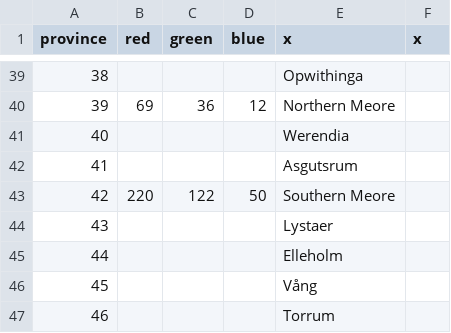
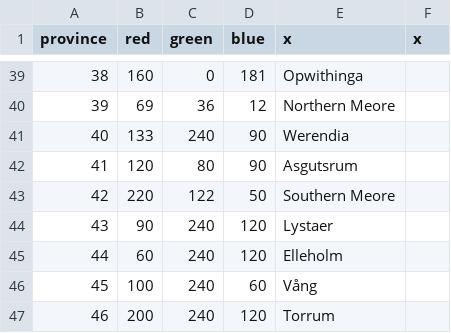
Before and after one commit to Tord-Yvel/Germania, a CSV file: Germania/map/definition.csv, drawn as a sheet; only a part is shown, gaps mark what is left out; the diff covers the shown part only.

```diff
--- a/Germania/map/definition.csv
+++ b/Germania/map/definition.csv
@@ -39,9 +39,9 @@ province;red;green;blue;x;x
-38;;;;Opwithinga
+38;160;0;181;Opwithinga
 39;69;36;12;Northern Meore
-40;;;;Werendia
-41;;;;Asgutsrum
+40;133;240;90;Werendia
+41;120;80;90;Asgutsrum
 42;220;122;50;Southern Meore
-43;;;;Lystaer
-44;;;;Elleholm
-45;;;;Vång
-46;;;;Torrum
+43;90;240;120;Lystaer
+44;60;240;120;Elleholm
+45;100;240;60;Vång
+46;200;240;120;Torrum
```
Also changed, not shown: 39 edited cells elsewhere in this file.
